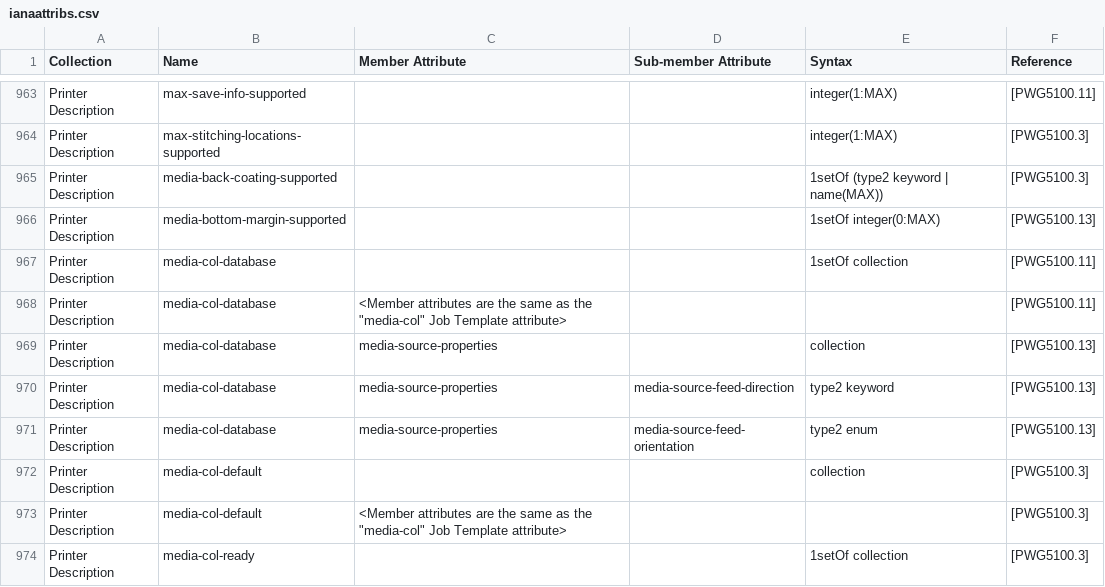
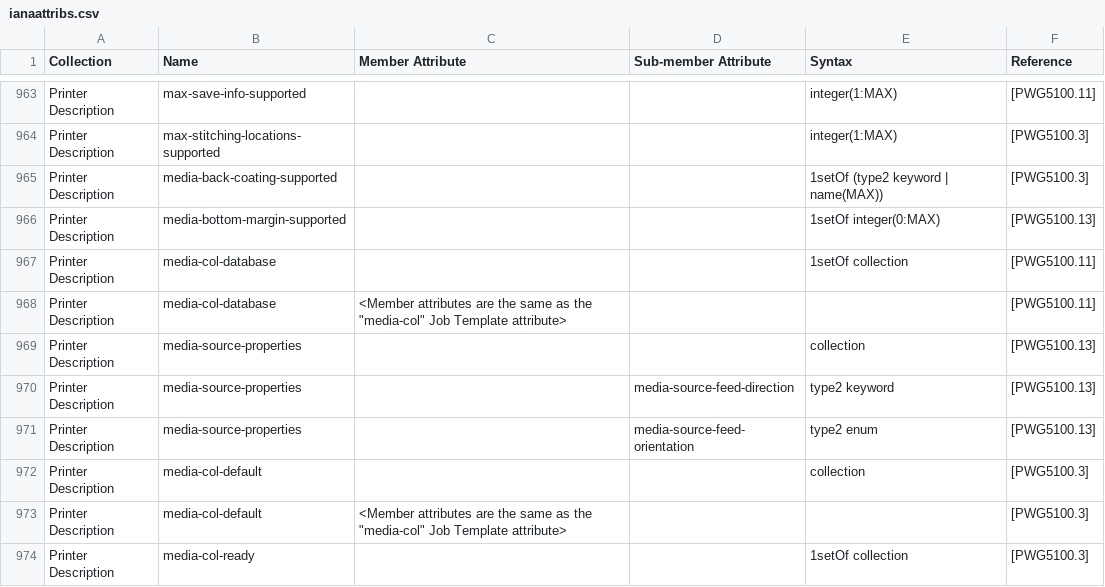
Before and after one commit to bdodge/bnet, a CSV file: bipp/ianaimport/ianaattribs.csv, drawn as a sheet; only a part is shown, gaps mark what is left out.

Commit message:
dont uniqueize collection member names, it throws off the sort. fix an error in iana.csv

```diff
--- a/bipp/ianaimport/ianaattribs.csv
+++ b/bipp/ianaimport/ianaattribs.csv
@@ -968,5 +968,5 @@ Printer Description,media-col-database,,,1setOf collection,[PWG5100.11]
 Printer Description,media-col-database,"<Member attributes are the same as the ""media-col"" Job Template attribute>",,,[PWG5100.11]
-Printer Description,media-col-database,media-source-properties,,collection,[PWG5100.13]
-Printer Description,media-col-database,media-source-properties,media-source-feed-direction,type2 keyword,[PWG5100.13]
-Printer Description,media-col-database,media-source-properties,media-source-feed-orientation,type2 enum,[PWG5100.13]
+Printer Description,media-source-properties,,,collection,[PWG5100.13]
+Printer Description,media-source-properties,,media-source-feed-direction,type2 keyword,[PWG5100.13]
+Printer Description,media-source-properties,,media-source-feed-orientation,type2 enum,[PWG5100.13]
 Printer Description,media-col-default,,,collection,[PWG5100.3]
```
Also changed, not shown: 1 other file.
